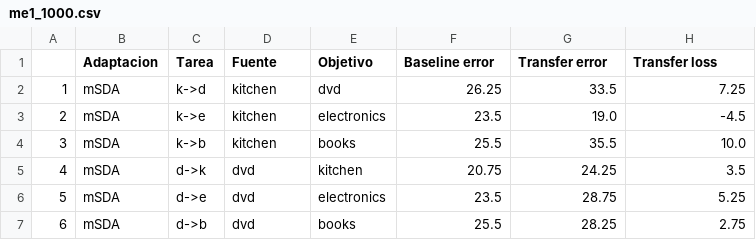
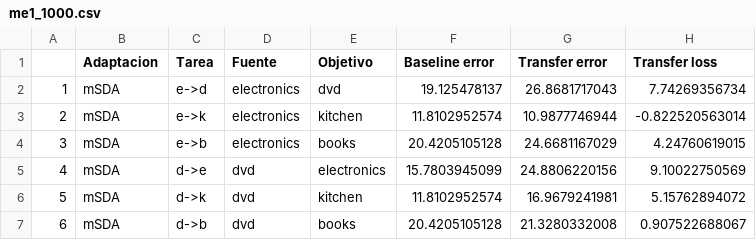
Before and after one commit to franciscoprimero/Memoria, a CSV file: scores/amazon/msda/me1_1000.csv, drawn as a sheet; only a part is shown; the diff covers the shown part only.

```diff
--- a/scores/amazon/msda/me1_1000.csv
+++ b/scores/amazon/msda/me1_1000.csv
@@ -1,7 +1,7 @@
 ,Adaptacion,Tarea,Fuente,Objetivo,Baseline error,Transfer error,Transfer loss
-1,mSDA,k->d,kitchen,dvd,26.25,33.5,7.25
-2,mSDA,k->e,kitchen,electronics,23.5,19.0,-4.5
-3,mSDA,k->b,kitchen,books,25.5,35.5,10.0
-4,mSDA,d->k,dvd,kitchen,20.75,24.25,3.5
-5,mSDA,d->e,dvd,electronics,23.5,28.75,5.25
-6,mSDA,d->b,dvd,books,25.5,28.25,2.75
+1,mSDA,e->d,electronics,dvd,19.125478137,26.8681717043,7.74269356734
+2,mSDA,e->k,electronics,kitchen,11.8102952574,10.9877746944,-0.822520563014
+3,mSDA,e->b,electronics,books,20.4205105128,24.6681167029,4.24760619015
+4,mSDA,d->e,dvd,electronics,15.7803945099,24.8806220156,9.10022750569
+5,mSDA,d->k,dvd,kitchen,11.8102952574,16.9679241981,5.15762894072
+6,mSDA,d->b,dvd,books,20.4205105128,21.3280332008,0.907522688067
```
Also changed, not shown: 29 edited cells elsewhere in this file, scores/amazon/gfk/me1_1000.csv, scores/amazon/msda/me2_1000.csv, 28 other files.
